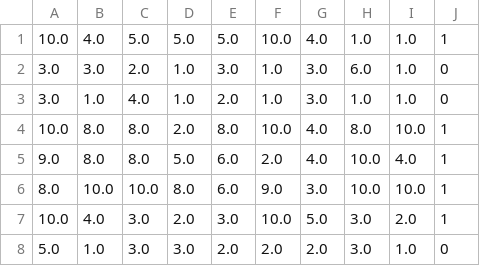
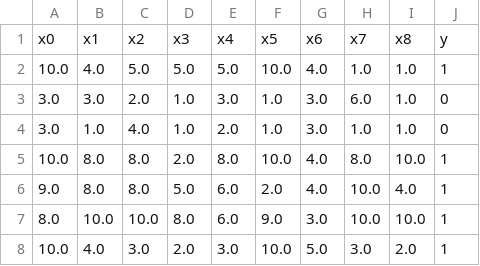
Before and after one commit to primihub/primihub, a CSV file: data/train_party_1.csv, drawn as a sheet; only a part is shown; the shorter side is filled out with more unchanged rows.

Commit message:
modified dataset format

```diff
--- a/data/train_party_1.csv
+++ b/data/train_party_1.csv
@@ -1 +1,2 @@
+x0,x1,x2,x3,x4,x5,x6,x7,x8,y
 10.0,4.0,5.0,5.0,5.0,10.0,4.0,1.0,1.0,1
```
Also changed, not shown: data/test_party_0.csv, data/test_party_1.csv, 3 other files.
